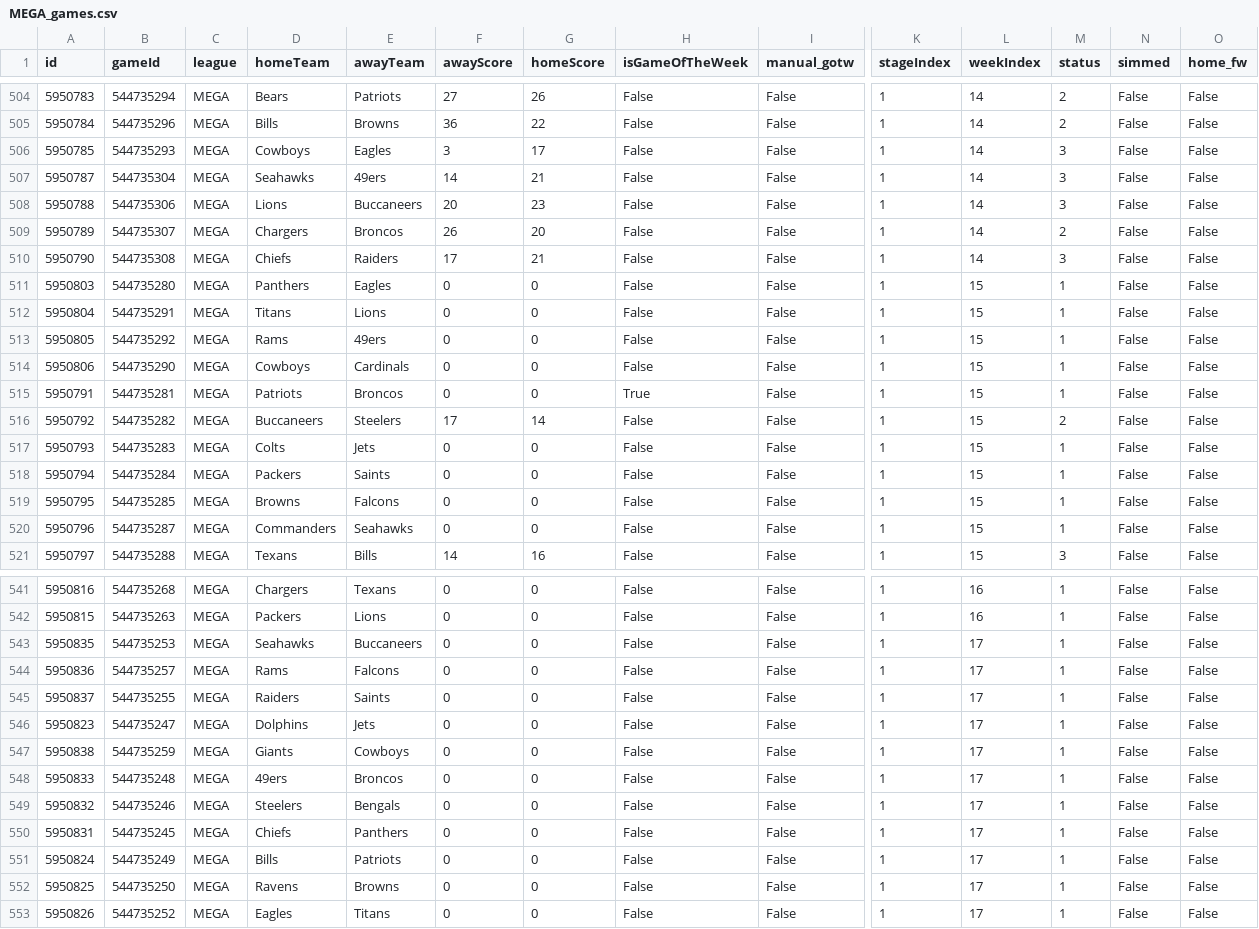
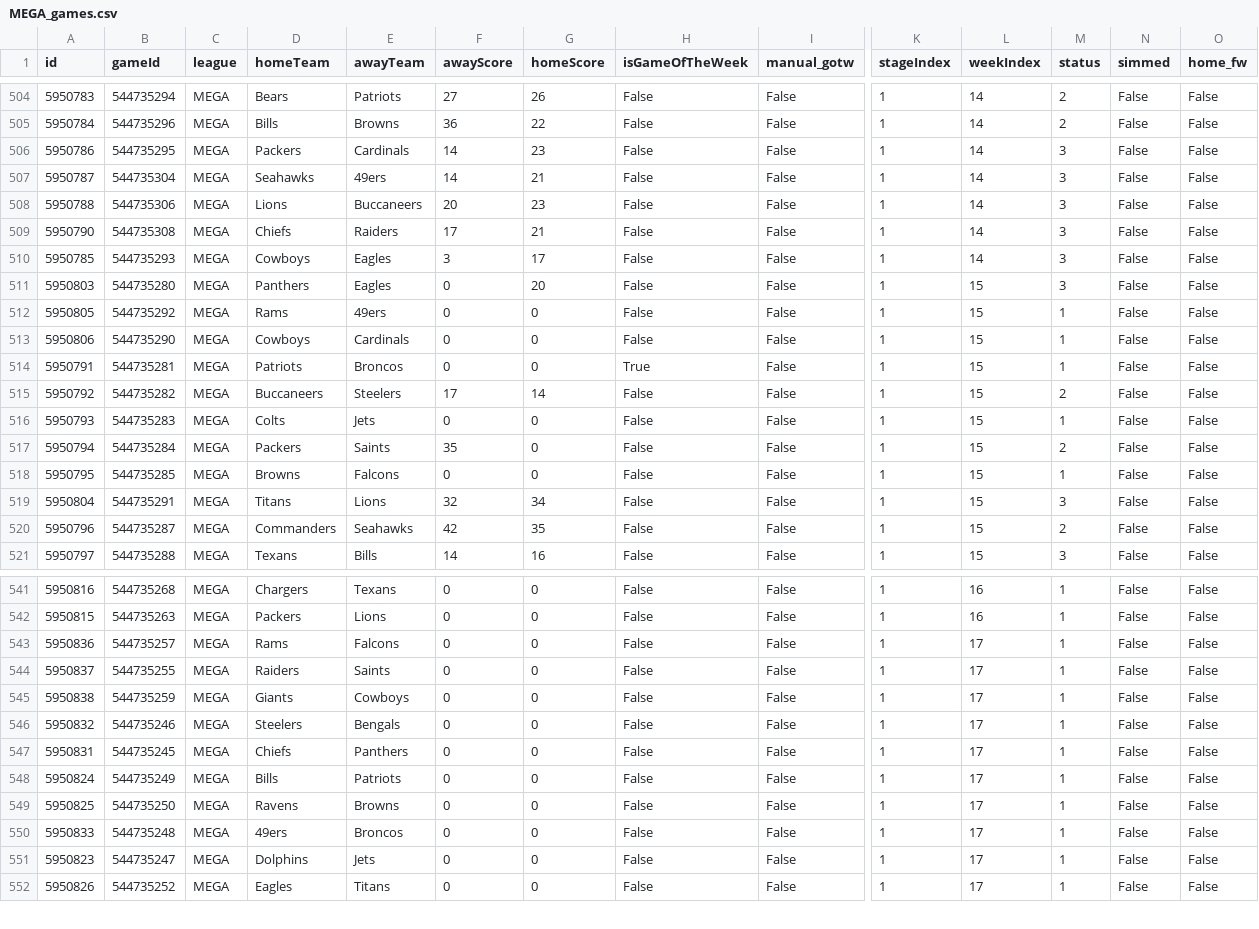
Before and after one commit to lespauI/mega_league, a CSV file: MEGA_games.csv, drawn as a sheet; only a part is shown, gaps mark what is left out; removed rows and columns are numbered as before the commit, all else as after; rows hold the shown columns only; the diff covers the shown part only; the diff names each change by its address in the sheet, - before the commit and + after, or states it on an @@ line.

```diff
--- a/MEGA_games.csv
+++ b/MEGA_games.csv
@@ row 495 moved to row 506: 5950786 @@
@@ row 509 moved to row 495: 5950789 @@
@@ row 506 moved to row 510: 5950785 @@
-G511 (homeScore): 0
+G511 (homeScore): 20
-M511 (status): 1
+M511 (status): 3
-row 512: 5950804 | 544735291 | MEGA | Titans | Lions | 0 | 0 | False | False | 1 | 15 | 1 | False | False
-F517 (awayScore): 0
+F517 (awayScore): 35
-M517 (status): 1
+M517 (status): 2
+row 519: 5950804 | 544735291 | MEGA | Titans | Lions | 32 | 34 | False | False | 1 | 15 | 3 | False | False
-F520 (awayScore): 0
+F520 (awayScore): 42
-G520 (homeScore): 0
+G520 (homeScore): 35
-M520 (status): 1
+M520 (status): 2
@@ row 543 moved to row 558: 5950835 @@
@@ row 548 moved to row 550: 5950833 @@
@@ row 546 moved to row 551: 5950823 @@
```
Also changed, not shown: 6 moved rows elsewhere in this file, MEGA_teams.csv, output/ranked_sos_by_conference.csv, 11 other files.
